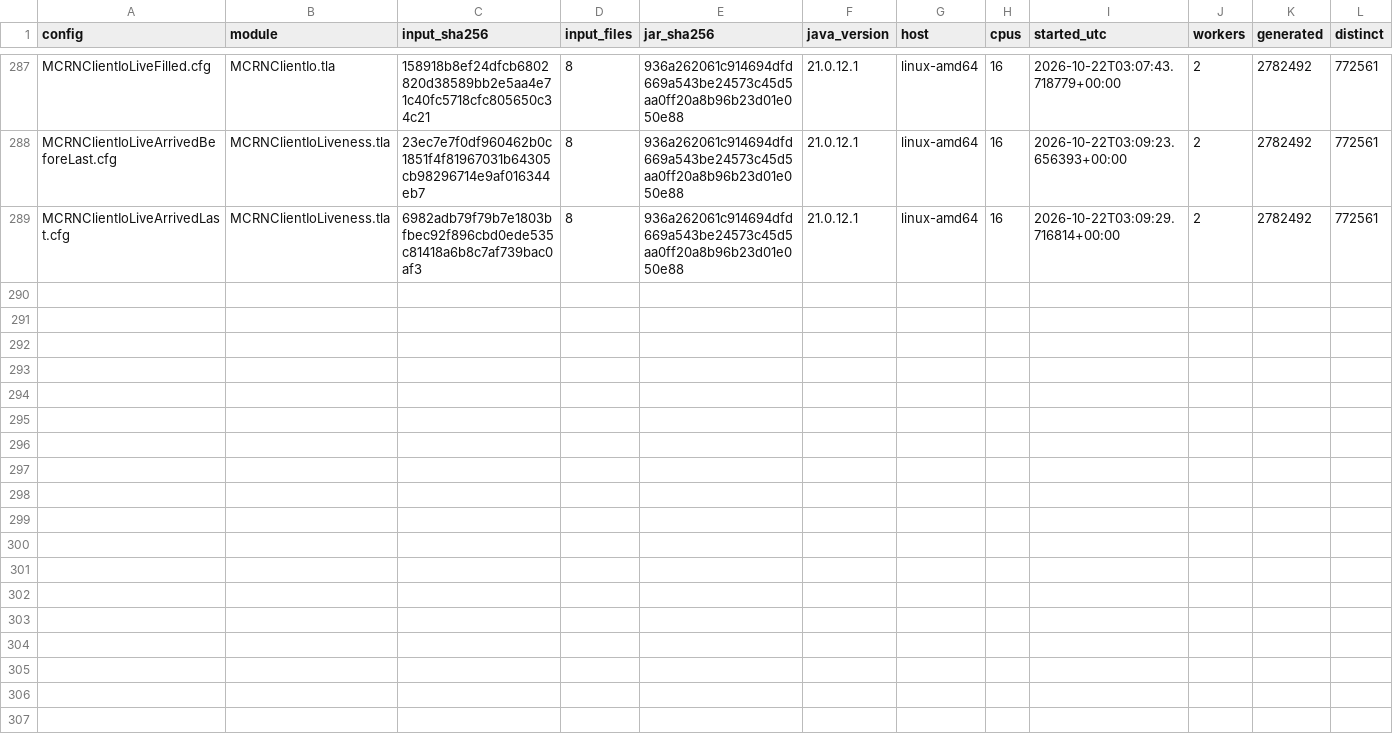
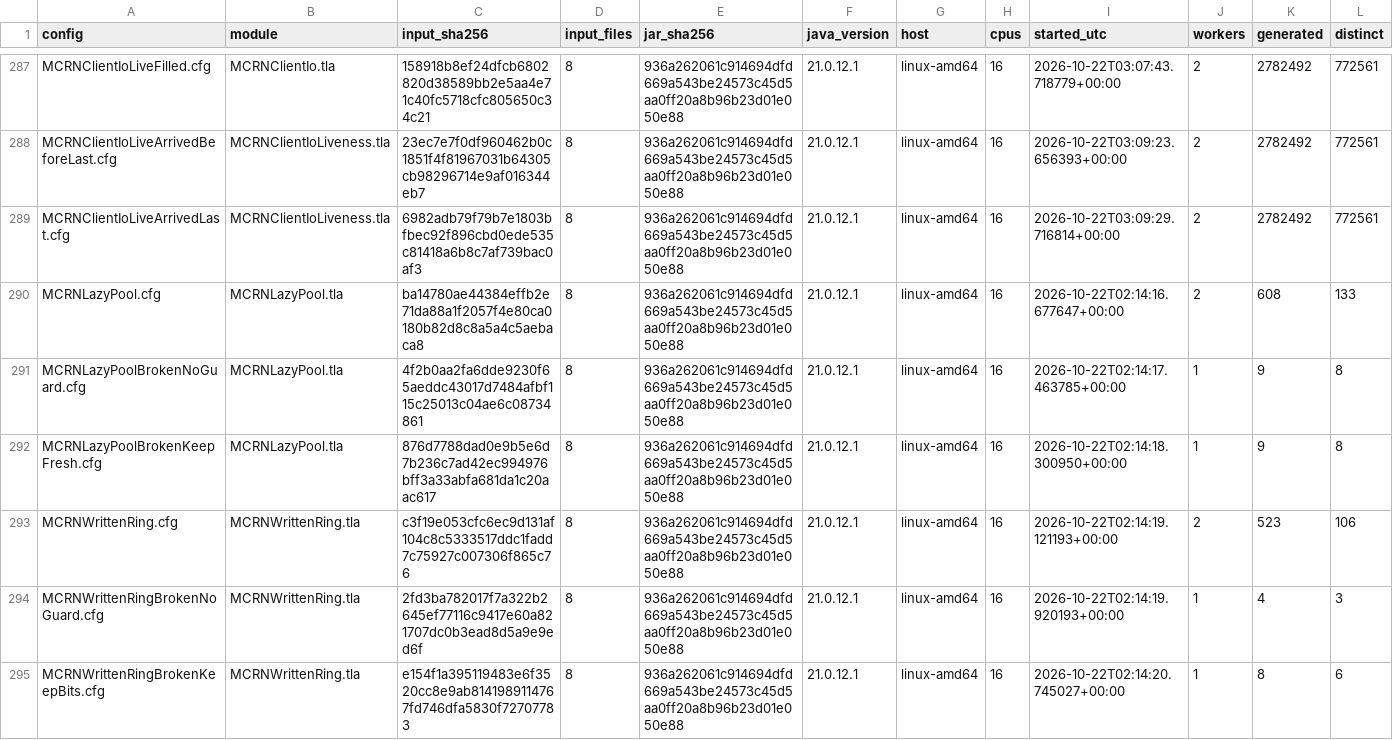
Before and after one commit to mas-bandwidth/rocketnet, a TSV file: tla/RUNS.tsv, drawn as a sheet; only a part is shown, gaps mark what is left out; rows hold the shown columns only; the diff names each change by its address in the sheet, - before the commit and + after, or states it on an @@ line.

```diff
--- a/tla/RUNS.tsv
+++ b/tla/RUNS.tsv
+row 290: MCRNLazyPool.cfg | MCRNLazyPool.tla | ba14780ae44384effb2e71da88a1f2057f4e80ca0180b82d8c8a5a4c5aebaca8 | 8 | 936a262061c914694dfd669a543be24573c45d5aa0ff20a8b96b23d01e050e88 | 21.0.12.1 | linux-amd64 | 16 | 2026-10-22T02:14:16.677647+00:00 | 2 | 608 | 133
+row 291: MCRNLazyPoolBrokenNoGuard.cfg | MCRNLazyPool.tla | 4f2b0aa2fa6dde9230f65aeddc43017d7484afbf115c25013c04ae6c08734861 | 8 | 936a262061c914694dfd669a543be24573c45d5aa0ff20a8b96b23d01e050e88 | 21.0.12.1 | linux-amd64 | 16 | 2026-10-22T02:14:17.463785+00:00 | 1 | 9 | 8
+row 292: MCRNLazyPoolBrokenKeepFresh.cfg | MCRNLazyPool.tla | 876d7788dad0e9b5e6d7b236c7ad42ec994976bff3a33abfa681da1c20aac617 | 8 | 936a262061c914694dfd669a543be24573c45d5aa0ff20a8b96b23d01e050e88 | 21.0.12.1 | linux-amd64 | 16 | 2026-10-22T02:14:18.300950+00:00 | 1 | 9 | 8
+row 293: MCRNWrittenRing.cfg | MCRNWrittenRing.tla | c3f19e053cfc6ec9d131af104c8c5333517ddc1fadd7c75927c007306f865c76 | 8 | 936a262061c914694dfd669a543be24573c45d5aa0ff20a8b96b23d01e050e88 | 21.0.12.1 | linux-amd64 | 16 | 2026-10-22T02:14:19.121193+00:00 | 2 | 523 | 106
+row 294: MCRNWrittenRingBrokenNoGuard.cfg | MCRNWrittenRing.tla | 2fd3ba782017f7a322b2645ef77116c9417e60a821707dc0b3ead8d5a9e9ed6f | 8 | 936a262061c914694dfd669a543be24573c45d5aa0ff20a8b96b23d01e050e88 | 21.0.12.1 | linux-amd64 | 16 | 2026-10-22T02:14:19.920193+00:00 | 1 | 4 | 3
+row 295: MCRNWrittenRingBrokenKeepBits.cfg | MCRNWrittenRing.tla | e154f1a395119483e6f3520cc8e9ab8141989114767fd746dfa5830f72707783 | 8 | 936a262061c914694dfd669a543be24573c45d5aa0ff20a8b96b23d01e050e88 | 21.0.12.1 | linux-amd64 | 16 | 2026-10-22T02:14:20.745027+00:00 | 1 | 8 | 6
```
Also changed, not shown: tla/CASES.tsv, tla/COVERAGE.tsv, 24 other files.
